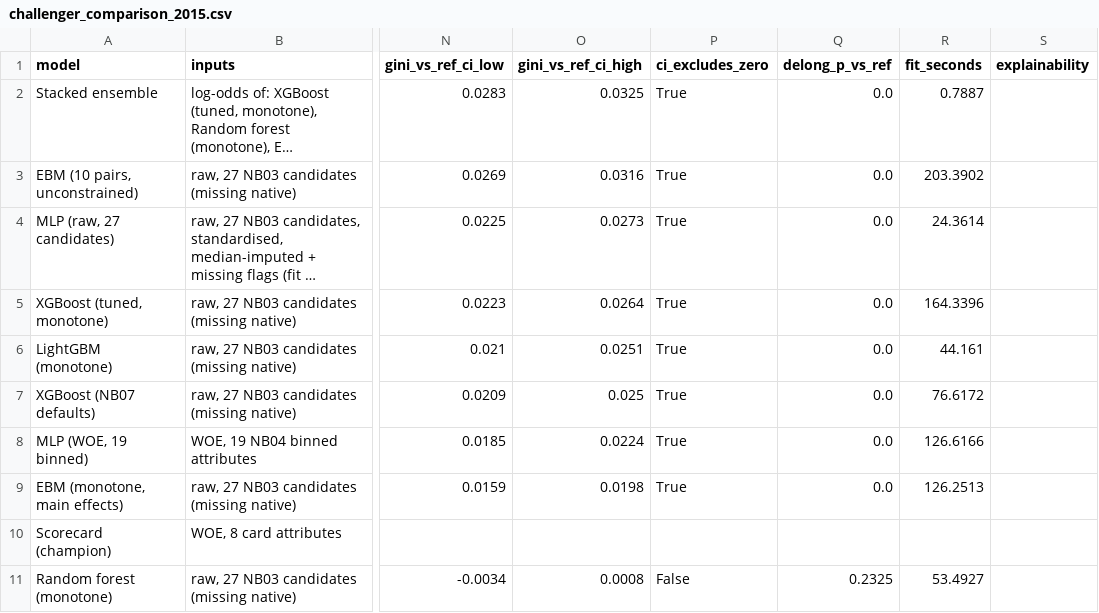
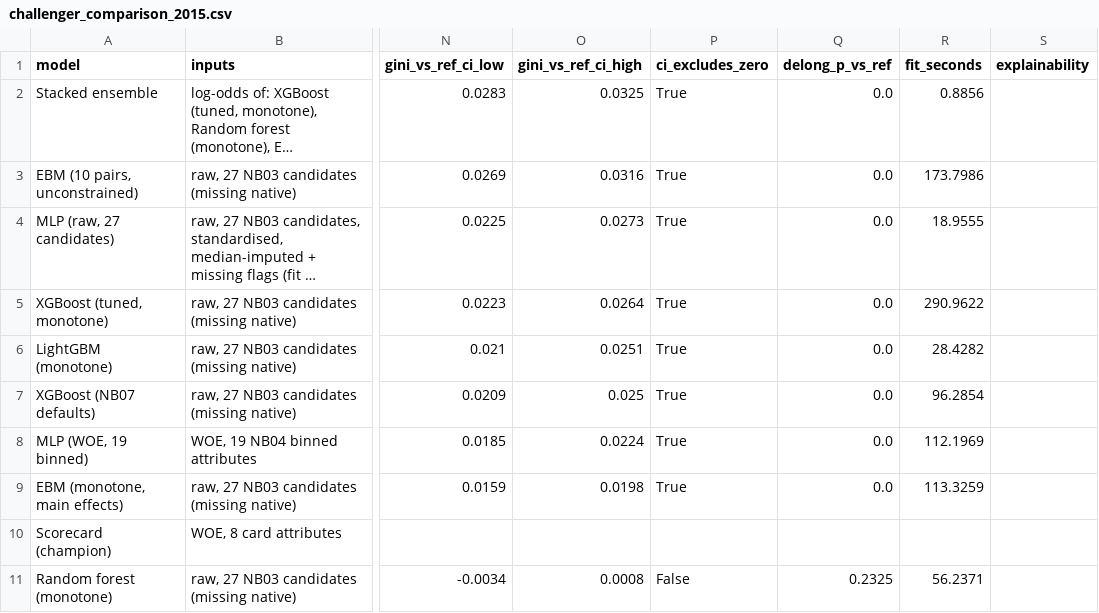
Before and after one commit to Siavash1368/score-pilot-lab, a CSV file: docs/exhibits/challenger_comparison_2015.csv, drawn as a sheet; only a part is shown, gaps mark what is left out; long unchanged cells end in …; the diff names each change by its address in the sheet, - before the commit and + after, or states it on an @@ line.

```diff
--- a/docs/exhibits/challenger_comparison_2015.csv
+++ b/docs/exhibits/challenger_comparison_2015.csv
-R2 (fit_seconds): 0.7887
+R2 (fit_seconds): 0.8856
-R3 (fit_seconds): 203.3902
+R3 (fit_seconds): 173.7986
-R4 (fit_seconds): 24.3614
+R4 (fit_seconds): 18.9555
-R5 (fit_seconds): 164.3396
+R5 (fit_seconds): 290.9622
-R6 (fit_seconds): 44.161
+R6 (fit_seconds): 28.4282
-R7 (fit_seconds): 76.6172
+R7 (fit_seconds): 96.2854
-R8 (fit_seconds): 126.6166
+R8 (fit_seconds): 112.1969
-R9 (fit_seconds): 126.2513
+R9 (fit_seconds): 113.3259
-R11 (fit_seconds): 53.4927
+R11 (fit_seconds): 56.2371
```
Also changed, not shown: docs/exhibits/challenger_comparison_oot.csv, docs/monitoring/calibration.csv, 12 other files.
